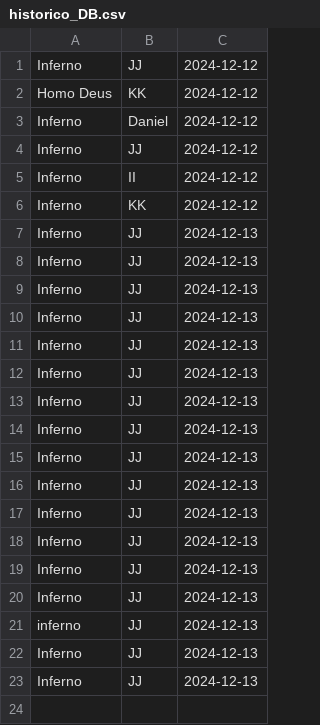
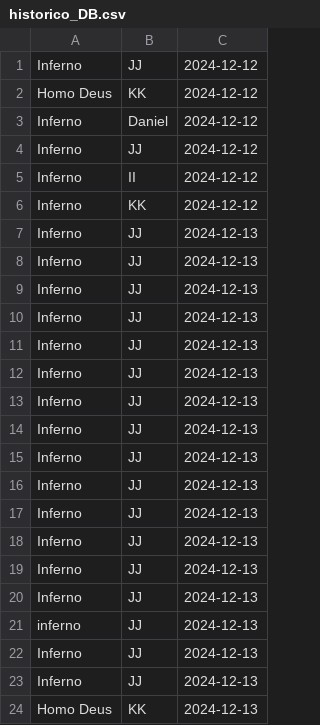
Before and after one commit to Danielvieira385/Python_Biblioteca_ESAN, a CSV file: repositorios/historico_DB.csv, drawn as a sheet; the diff names each change by its address in the sheet, - before the commit and + after, or states it on an @@ line.

```diff
--- a/repositorios/historico_DB.csv
+++ b/repositorios/historico_DB.csv
+row 24: Homo Deus | KK | 2024-12-13
```
Also changed, not shown: repositorios/emprestimos_DB.csv, 1 other file.
